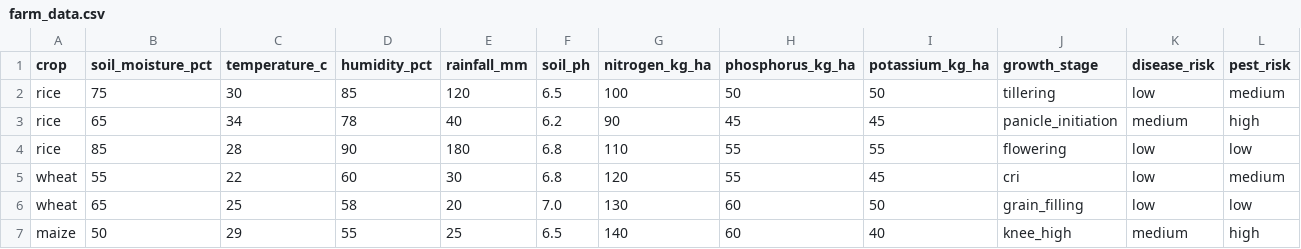
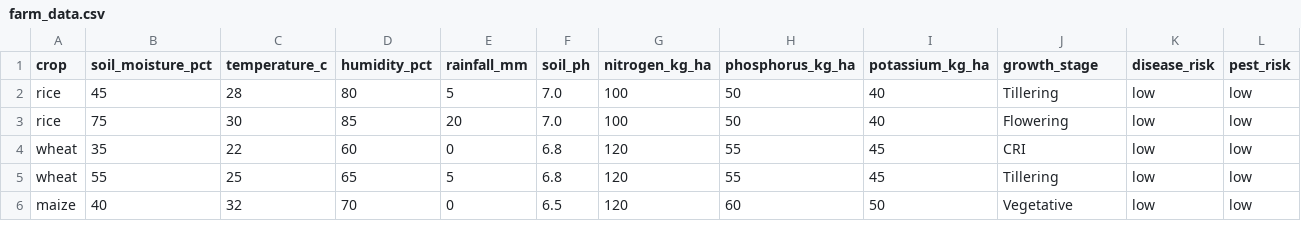
Before and after one commit to Karnamotiwale/agritech-engine, a CSV file: data/farm_data.csv, drawn as a sheet; only a part is shown; removed rows and columns are numbered as before the commit, all else as after; rows hold the shown columns only; the diff covers the shown part only; the diff names each change by its address in the sheet, - before the commit and + after, or states it on an @@ line.

```diff
--- a/data/farm_data.csv
+++ b/data/farm_data.csv
+row 2: rice | 45 | 28 | 80 | 5 | 7.0 | 100 | 50 | 40 | Tillering | low | low
-E3 (rainfall_mm): 120
+E3 (rainfall_mm): 20
-F3 (soil_ph): 6.5
+F3 (soil_ph): 7.0
-I3 (potassium_kg_ha): 50
+I3 (potassium_kg_ha): 40
-J3 (growth_stage): tillering
+J3 (growth_stage): Flowering
-L3 (pest_risk): medium
+L3 (pest_risk): low
-row 3: rice | 65 | 34 | 78 | 40 | 6.2 | 90 | 45 | 45 | panicle_initiation | medium | high
-row 4: rice | 85 | 28 | 90 | 180 | 6.8 | 110 | 55 | 55 | flowering | low | low
-B4 (soil_moisture_pct): 55
+B4 (soil_moisture_pct): 35
-E4 (rainfall_mm): 30
+E4 (rainfall_mm): 0
-J4 (growth_stage): cri
+J4 (growth_stage): CRI
-L4 (pest_risk): medium
+L4 (pest_risk): low
-B5 (soil_moisture_pct): 65
+B5 (soil_moisture_pct): 55
-D5 (humidity_pct): 58
+D5 (humidity_pct): 65
-E5 (rainfall_mm): 20
+E5 (rainfall_mm): 5
-F5 (soil_ph): 7.0
+F5 (soil_ph): 6.8
-G5 (nitrogen_kg_ha): 130
+G5 (nitrogen_kg_ha): 120
-H5 (phosphorus_kg_ha): 60
+H5 (phosphorus_kg_ha): 55
-I5 (potassium_kg_ha): 50
+I5 (potassium_kg_ha): 45
-J5 (growth_stage): grain_filling
+J5 (growth_stage): Tillering
-B6 (soil_moisture_pct): 50
+B6 (soil_moisture_pct): 40
-C6 (temperature_c): 29
+C6 (temperature_c): 32
-D6 (humidity_pct): 55
+D6 (humidity_pct): 70
-E6 (rainfall_mm): 25
+E6 (rainfall_mm): 0
-G6 (nitrogen_kg_ha): 140
+G6 (nitrogen_kg_ha): 120
-I6 (potassium_kg_ha): 40
+I6 (potassium_kg_ha): 50
-J6 (growth_stage): knee_high
+J6 (growth_stage): Vegetative
-K6 (disease_risk): medium
+K6 (disease_risk): low
-L6 (pest_risk): high
+L6 (pest_risk): low
```
Also changed, not shown: 5 added rows and 44 edited cells elsewhere in this file, 11 other files.
